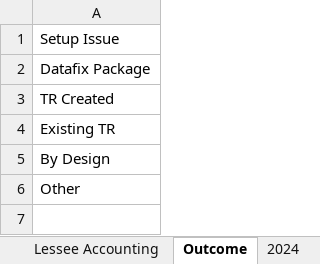
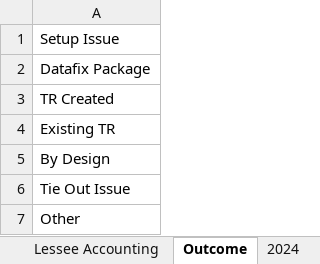
Before and after one commit to innovateprogrammer/teamvaultAIbotKB, an Excel workbook: track.xlsx, sheet Outcome, drawn as a sheet; values as stored, in another font and other column widths than the file's, no borders; the diff names each change by its address in the sheet, - before the commit and + after, or states it on an @@ line.

```diff
--- a/track.xlsx (sheet Outcome)
+++ b/track.xlsx (sheet Outcome)
+row 6: Tie Out Issue
```
Also changed, not shown: sheet HF & Cases Update (2026), sheet HF & Cases Update (2025), other sheet tabs, TRSheet.xlsx, 1 other file.
